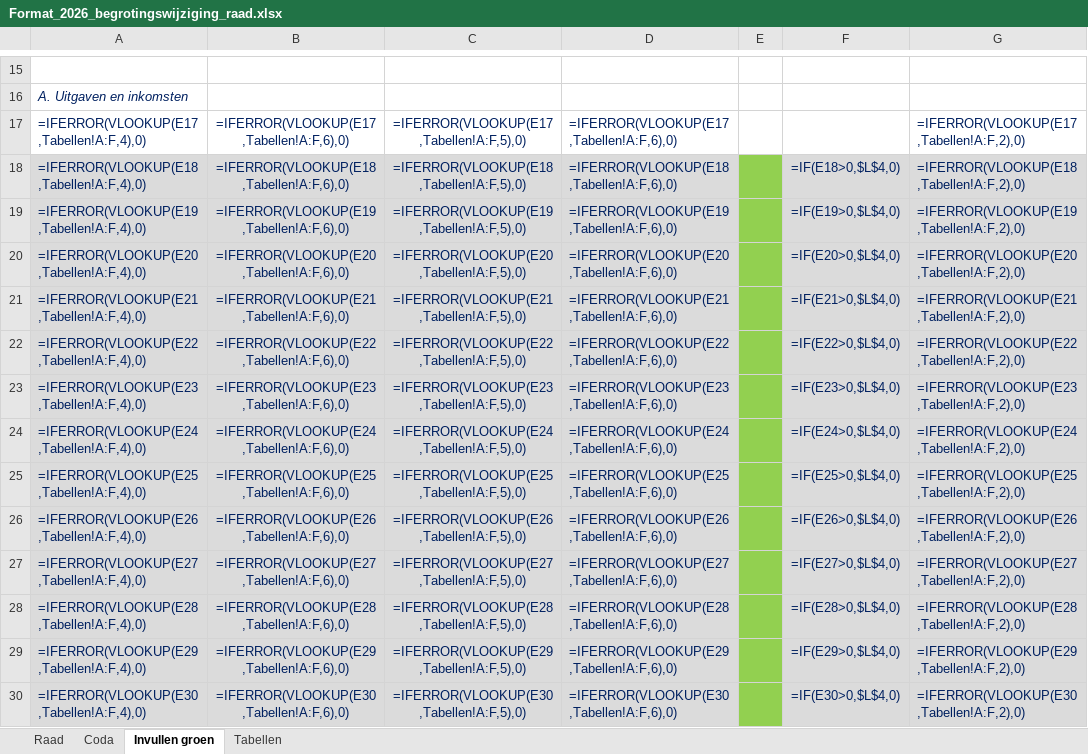
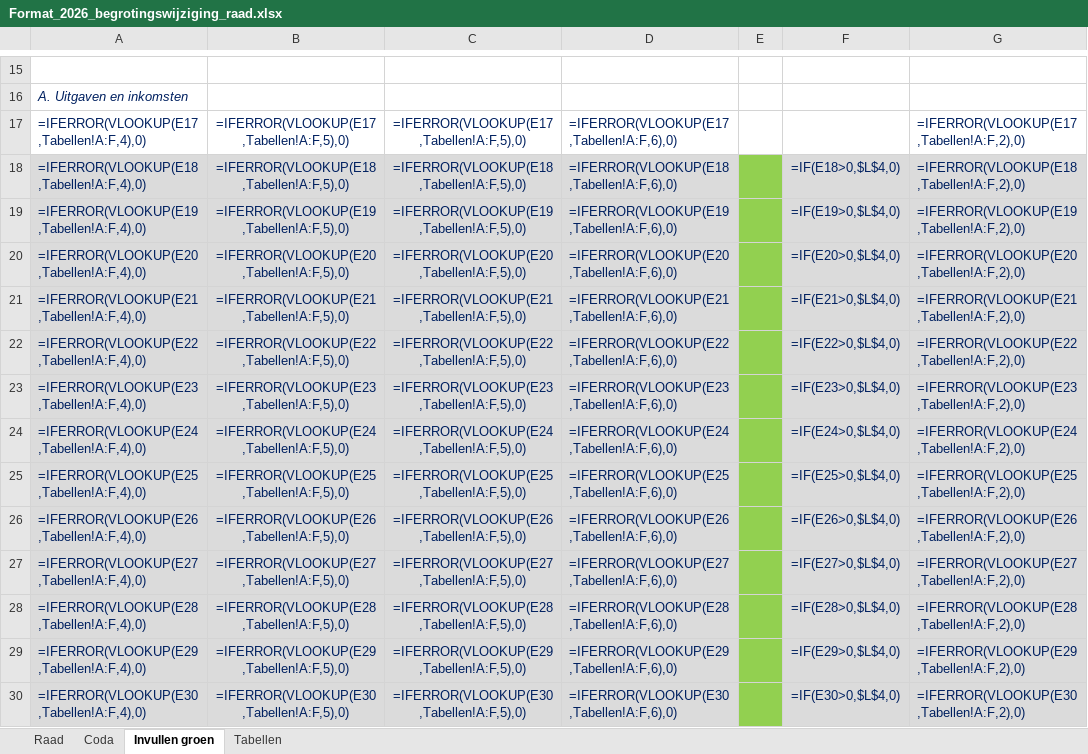
Before and after one commit to MoniqueStrik/Nieuw, an Excel workbook: Format_2026_begrotingswijziging_raad.xlsx, sheet Invullen groen, drawn as a sheet; only a part is shown, gaps mark what is left out; values as stored, in another font and other column widths than the file's, no borders; formulas without a stored value are shown as written; the diff covers the shown part only; the diff names each change by its address in the sheet, - before the commit and + after, or states it on an @@ line.

```diff
--- a/Format_2026_begrotingswijziging_raad.xlsx (sheet Invullen groen)
+++ b/Format_2026_begrotingswijziging_raad.xlsx (sheet Invullen groen)
-B17: =IFERROR(VLOOKUP(E17,Tabellen!A:F,6),0)
+B17: =IFERROR(VLOOKUP(E17,Tabellen!A:F,5),0)
-B18: =IFERROR(VLOOKUP(E18,Tabellen!A:F,6),0)
+B18: =IFERROR(VLOOKUP(E18,Tabellen!A:F,5),0)
-B19: =IFERROR(VLOOKUP(E19,Tabellen!A:F,6),0)
+B19: =IFERROR(VLOOKUP(E19,Tabellen!A:F,5),0)
-B20: =IFERROR(VLOOKUP(E20,Tabellen!A:F,6),0)
+B20: =IFERROR(VLOOKUP(E20,Tabellen!A:F,5),0)
-B21: =IFERROR(VLOOKUP(E21,Tabellen!A:F,6),0)
+B21: =IFERROR(VLOOKUP(E21,Tabellen!A:F,5),0)
-B22: =IFERROR(VLOOKUP(E22,Tabellen!A:F,6),0)
+B22: =IFERROR(VLOOKUP(E22,Tabellen!A:F,5),0)
-B23: =IFERROR(VLOOKUP(E23,Tabellen!A:F,6),0)
+B23: =IFERROR(VLOOKUP(E23,Tabellen!A:F,5),0)
-B24: =IFERROR(VLOOKUP(E24,Tabellen!A:F,6),0)
+B24: =IFERROR(VLOOKUP(E24,Tabellen!A:F,5),0)
-B25: =IFERROR(VLOOKUP(E25,Tabellen!A:F,6),0)
+B25: =IFERROR(VLOOKUP(E25,Tabellen!A:F,5),0)
-B26: =IFERROR(VLOOKUP(E26,Tabellen!A:F,6),0)
+B26: =IFERROR(VLOOKUP(E26,Tabellen!A:F,5),0)
-B27: =IFERROR(VLOOKUP(E27,Tabellen!A:F,6),0)
+B27: =IFERROR(VLOOKUP(E27,Tabellen!A:F,5),0)
-B28: =IFERROR(VLOOKUP(E28,Tabellen!A:F,6),0)
+B28: =IFERROR(VLOOKUP(E28,Tabellen!A:F,5),0)
-B29: =IFERROR(VLOOKUP(E29,Tabellen!A:F,6),0)
+B29: =IFERROR(VLOOKUP(E29,Tabellen!A:F,5),0)
-B30: =IFERROR(VLOOKUP(E30,Tabellen!A:F,6),0)
+B30: =IFERROR(VLOOKUP(E30,Tabellen!A:F,5),0)
```
Also changed, not shown: 76 edited cells elsewhere in this sheet.
